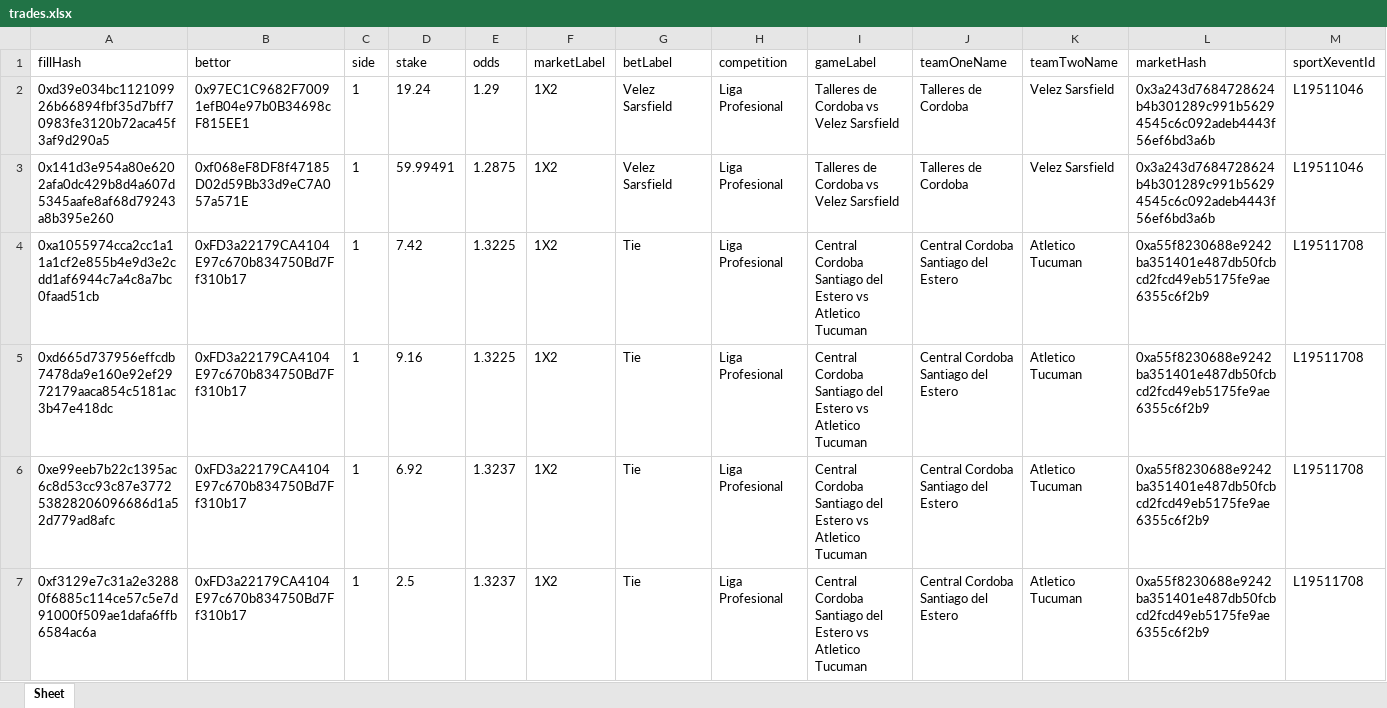
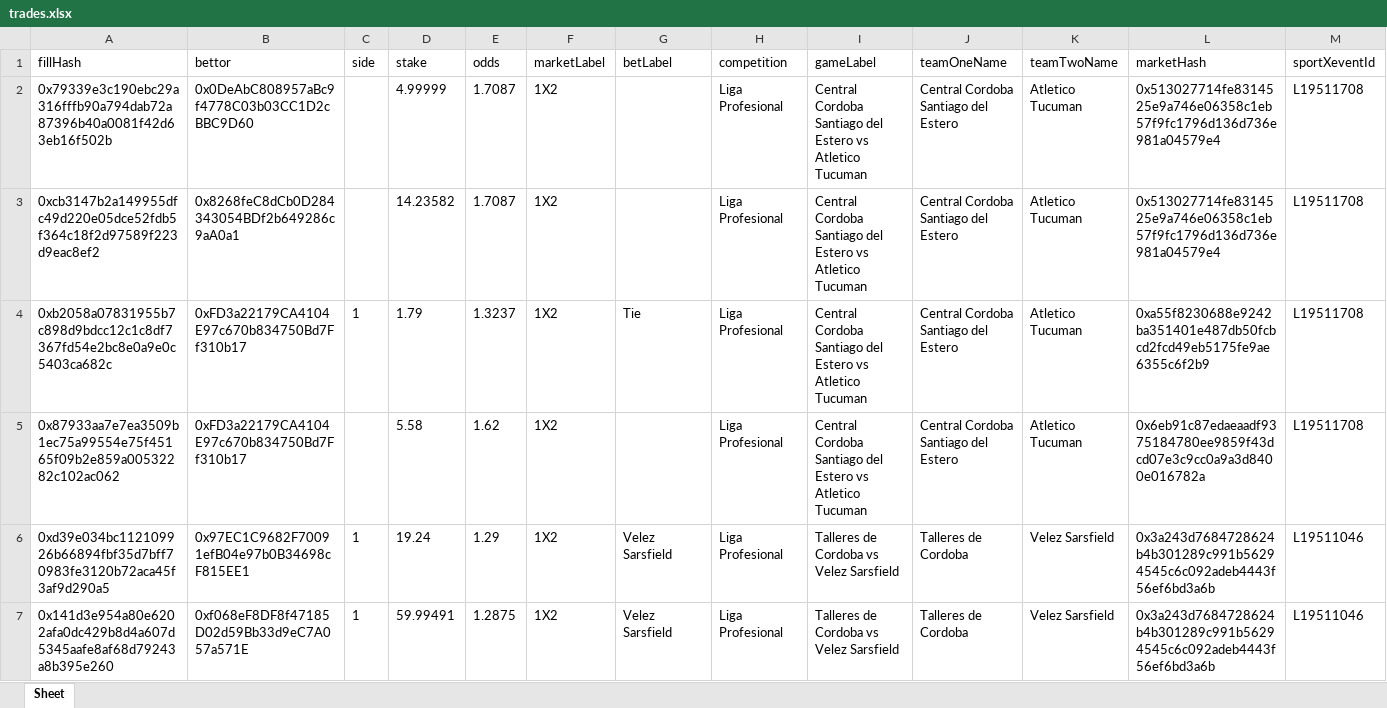
Before and after one commit to aimidas1/transactions_sxbet, an Excel workbook: data/sxbet/ligas/Liga Profesional/trades.xlsx, sheet Sheet, drawn as a sheet; only a part is shown; the shorter side is filled out with more unchanged rows; values as stored, in another font and other column widths than the file's, no borders; rows hold the shown columns only; the diff names each change by its address in the sheet, - before the commit and + after, or states it on an @@ line.

Commit message:
Update soccer trades 2026-07-30 08:02:06 UTC

```diff
--- a/data/sxbet/ligas/Liga Profesional/trades.xlsx (sheet Sheet)
+++ b/data/sxbet/ligas/Liga Profesional/trades.xlsx (sheet Sheet)
+row 2: 0x79339e3c190ebc29a316fffb90a794dab72a87396b40a0081f42d63eb16f502b | 0x0DeAbC808957aBc9f4778C03b03CC1D2cBBC9D60 |  | 4.99999 | 1.7087 | 1X2 |  | Liga Profesional | Central Cordoba Santiago del Estero vs Atletico Tucuman | Central Cordoba Santiago del Estero | Atletico Tucuman | 0x513027714fe8314525e9a746e06358c1eb57f9fc1796d136d736e981a04579e4 | L19511708
+row 3: 0xcb3147b2a149955dfc49d220e05dce52fdb5f364c18f2d97589f223d9eac8ef2 | 0x8268feC8dCb0D284343054BDf2b649286c9aA0a1 |  | 14.23582 | 1.7087 | 1X2 |  | Liga Profesional | Central Cordoba Santiago del Estero vs Atletico Tucuman | Central Cordoba Santiago del Estero | Atletico Tucuman | 0x513027714fe8314525e9a746e06358c1eb57f9fc1796d136d736e981a04579e4 | L19511708
+row 4: 0xb2058a07831955b7c898d9bdcc12c1c8df7367fd54e2bc8e0a9e0c5403ca682c | 0xFD3a22179CA4104E97c670b834750Bd7Ff310b17 | 1 | 1.79 | 1.3237 | 1X2 | Tie | Liga Profesional | Central Cordoba Santiago del Estero vs Atletico Tucuman | Central Cordoba Santiago del Estero | Atletico Tucuman | 0xa55f8230688e9242ba351401e487db50fcbcd2fcd49eb5175fe9ae6355c6f2b9 | L19511708
+row 5: 0x87933aa7e7ea3509b1ec75a99554e75f45165f09b2e859a00532282c102ac062 | 0xFD3a22179CA4104E97c670b834750Bd7Ff310b17 |  | 5.58 | 1.62 | 1X2 |  | Liga Profesional | Central Cordoba Santiago del Estero vs Atletico Tucuman | Central Cordoba Santiago del Estero | Atletico Tucuman | 0x6eb91c87edaeaadf9375184780ee9859f43dcd07e3c9cc0a9a3d8400e016782a | L19511708
```
Also changed, not shown: data/sxbet/ligas/Campeonato Brasileiro/trades.xlsx, data/sxbet/ligas/Europa League_UEFA/trades.xlsx, 7 other files.
